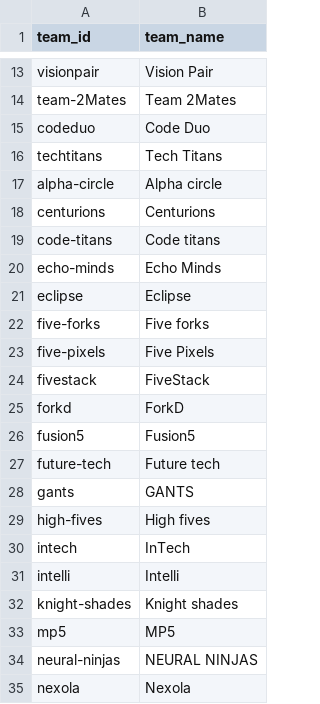
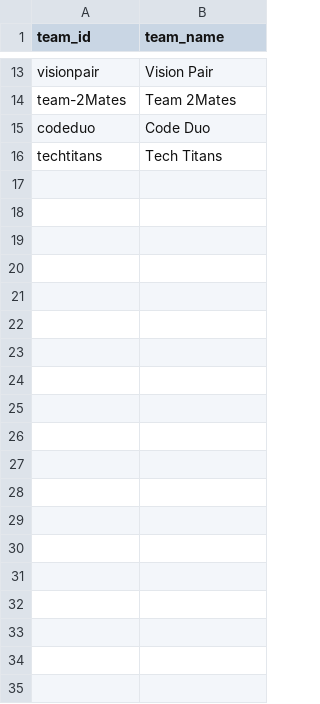
Before and after one commit to SathOps/Activity-Tracker, a CSV file: frontend/public/assets/teams.csv, drawn as a sheet; only a part is shown, gaps mark what is left out; the diff covers the shown part only; the diff names each change by its address in the sheet, - before the commit and + after, or states it on an @@ line.

```diff
--- a/frontend/public/assets/teams.csv
+++ b/frontend/public/assets/teams.csv
-row 17: alpha-circle | Alpha circle
-row 18: centurions | Centurions
-row 19: code-titans | Code titans
-row 20: echo-minds | Echo Minds
-row 21: eclipse | Eclipse
-row 22: five-forks | Five forks
-row 23: five-pixels | Five Pixels
-row 24: fivestack | FiveStack
-row 25: forkd | ForkD
-row 26: fusion5 | Fusion5
-row 27: future-tech | Future tech
-row 28: gants | GANTS
-row 29: high-fives | High fives
-row 30: intech | InTech
-row 31: intelli | Intelli
-row 32: knight-shades | Knight shades
-row 33: mp5 | MP5
-row 34: neural-ninjas | NEURAL NINJAS
-row 35: nexola | Nexola
```
Also changed, not shown: 31 removed rows elsewhere in this file, 4 other files.
